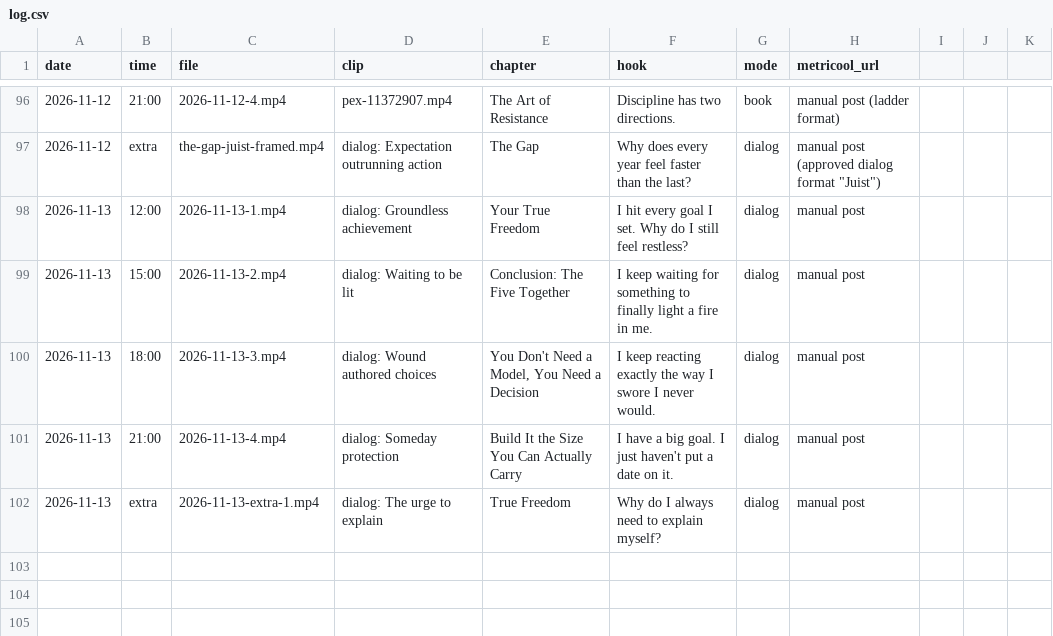
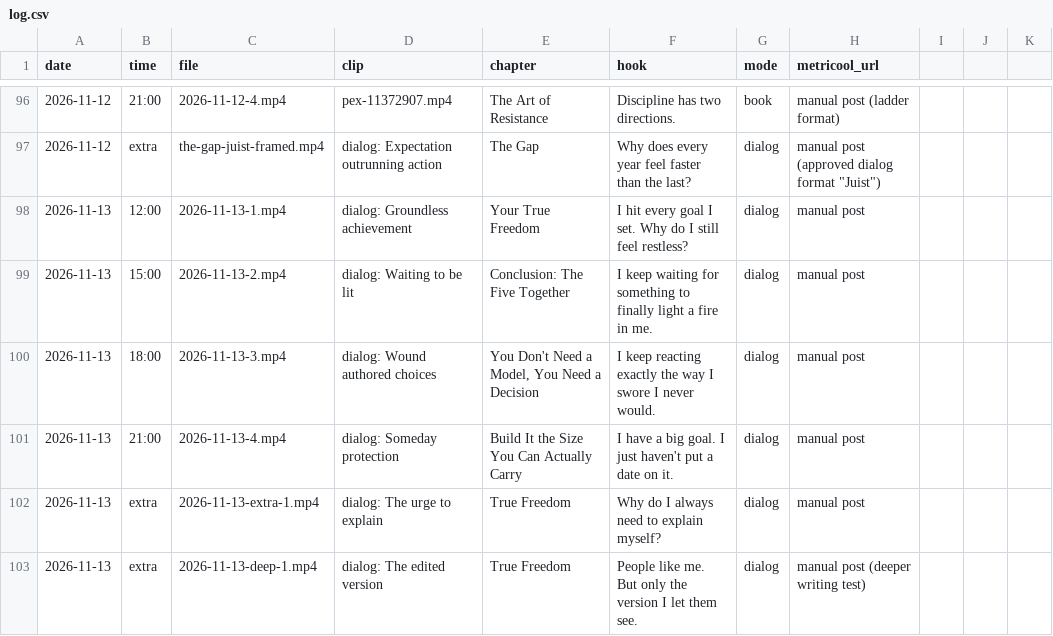
Before and after one commit to adriaanisufi-ops/ladder-content, a CSV file: log.csv, drawn as a sheet; only a part is shown, gaps mark what is left out; the diff names each change by its address in the sheet, - before the commit and + after, or states it on an @@ line.

```diff
--- a/log.csv
+++ b/log.csv
+row 103: 2026-11-13 | extra | 2026-11-13-deep-1.mp4 | dialog: The edited version | True Freedom | People like me. But only the version I let them see. | dialog | manual post (deeper writing test)
```
Also changed, not shown: 1 other file.
